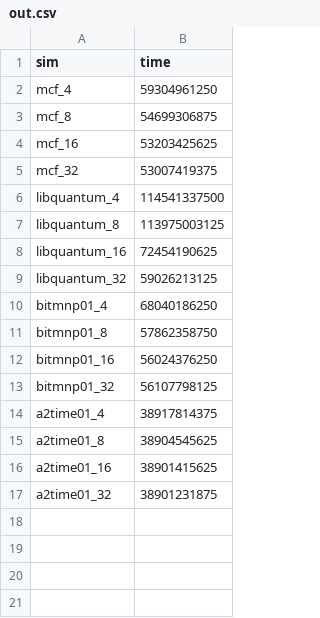
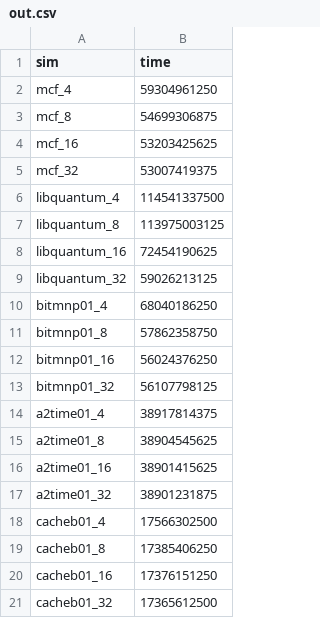
Before and after one commit to mitchdz/ECE562, a CSV file: hw2/part3/out/out.csv, drawn as a sheet; the diff names each change by its address in the sheet, - before the commit and + after, or states it on an @@ line.

```diff
--- a/hw2/part3/out/out.csv
+++ b/hw2/part3/out/out.csv
+row 18: cacheb01_4 | 17566302500
+row 19: cacheb01_8 | 17385406250
+row 20: cacheb01_16 | 17376151250
+row 21: cacheb01_32 | 17365612500
```
Also changed, not shown: hw2/part2/out/out.csv, 10 other files.
